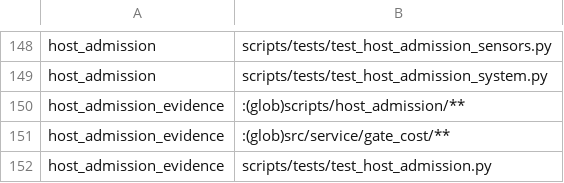
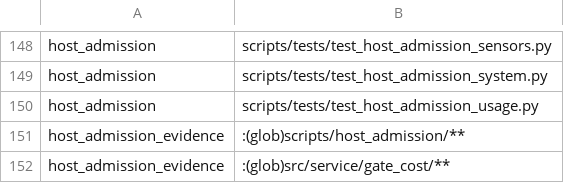
Before and after one commit to mikeydotio/storyhook, a TSV file: scripts/test-impact.tsv, drawn as a sheet; only a part is shown, gaps mark what is left out; the shorter side is filled out with more unchanged rows; the diff names each change by its address in the sheet, - before the commit and + after, or states it on an @@ line.

Commit message:
feat: observe host leases and complete crash-safe supervision
SH-868: Sample native CPU and resident memory across registered nested sessions, retain unknown CPU intervals, drain owned work after control or evidence loss, and preserve failures across repeated waits.

Bound transport waits, distinguish exec failures, cancel interrupted pre-launch requests, recover independently settled orphans, and permit idle-only policy revisions with retained history. Document the calibrated activation boundary and SH-869 adapter contract.

Validation: 72 targeted Python cases pass, including 24 real broker/process cases. Six admission-evidence and six gate-evidence cases pass, plus fixture and spawn audits. Production remains disabled without measured policy.

```diff
--- a/scripts/test-impact.tsv
+++ b/scripts/test-impact.tsv
+row 150: host_admission | scripts/tests/test_host_admission_usage.py
```
Also changed, not shown: 16 other files.
